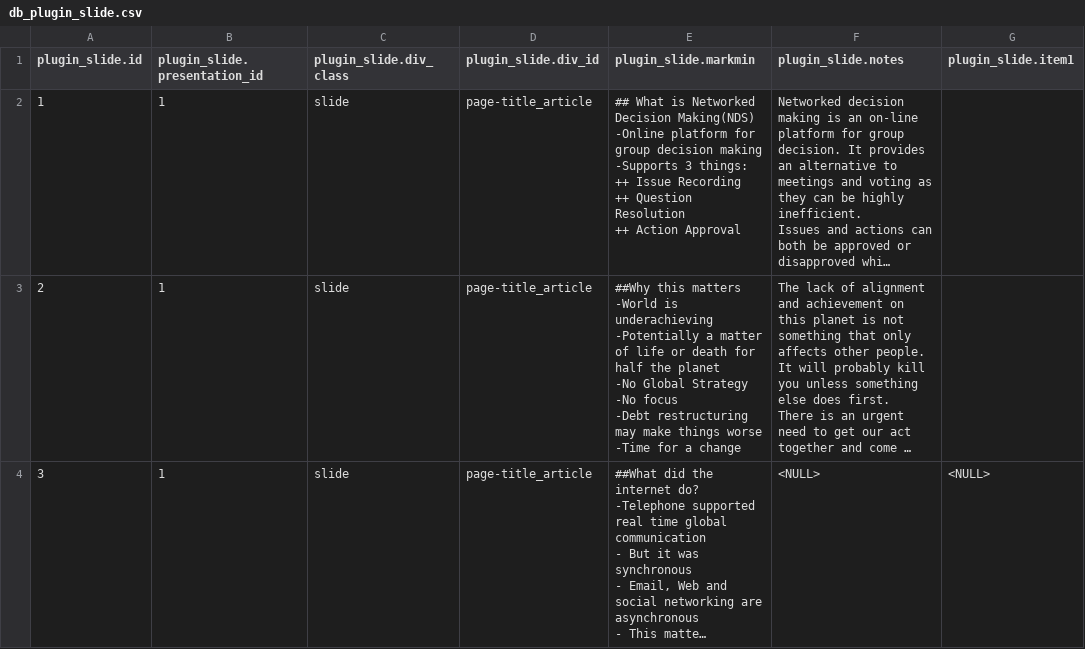
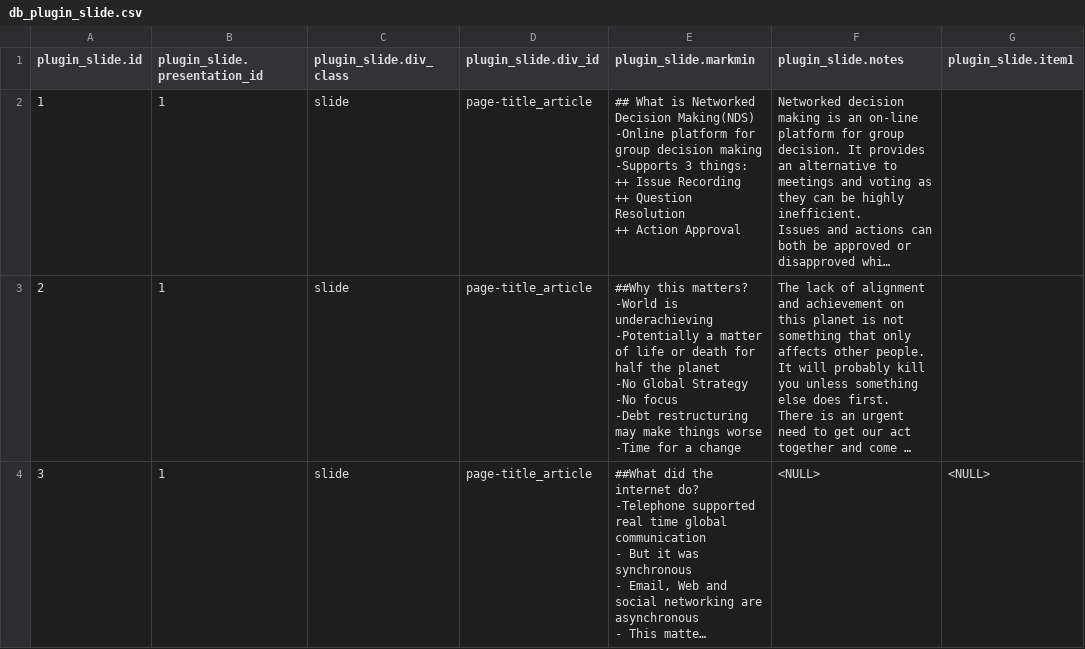
Before and after one commit to DonaldMcC/gdms, a CSV file: db_plugin_slide.csv, drawn as a sheet; only a part is shown; long unchanged cells end in …; ↵ is a line break in a cell; the diff covers the shown part only; the diff names each change by its address in the sheet, - before the commit and + after, or states it on an @@ line.

Commit message:
Updated presentation

```diff
--- a/db_plugin_slide.csv
+++ b/db_plugin_slide.csv
-E3 (plugin_slide.markmin): ##Why this matters ↵ -World is…
+E3 (plugin_slide.markmin): ##Why this matters? ↵ -World is…
```
Also changed, not shown: 1 added row, 8 edited cells and row numbers in column A elsewhere in this file, 2 other files.
